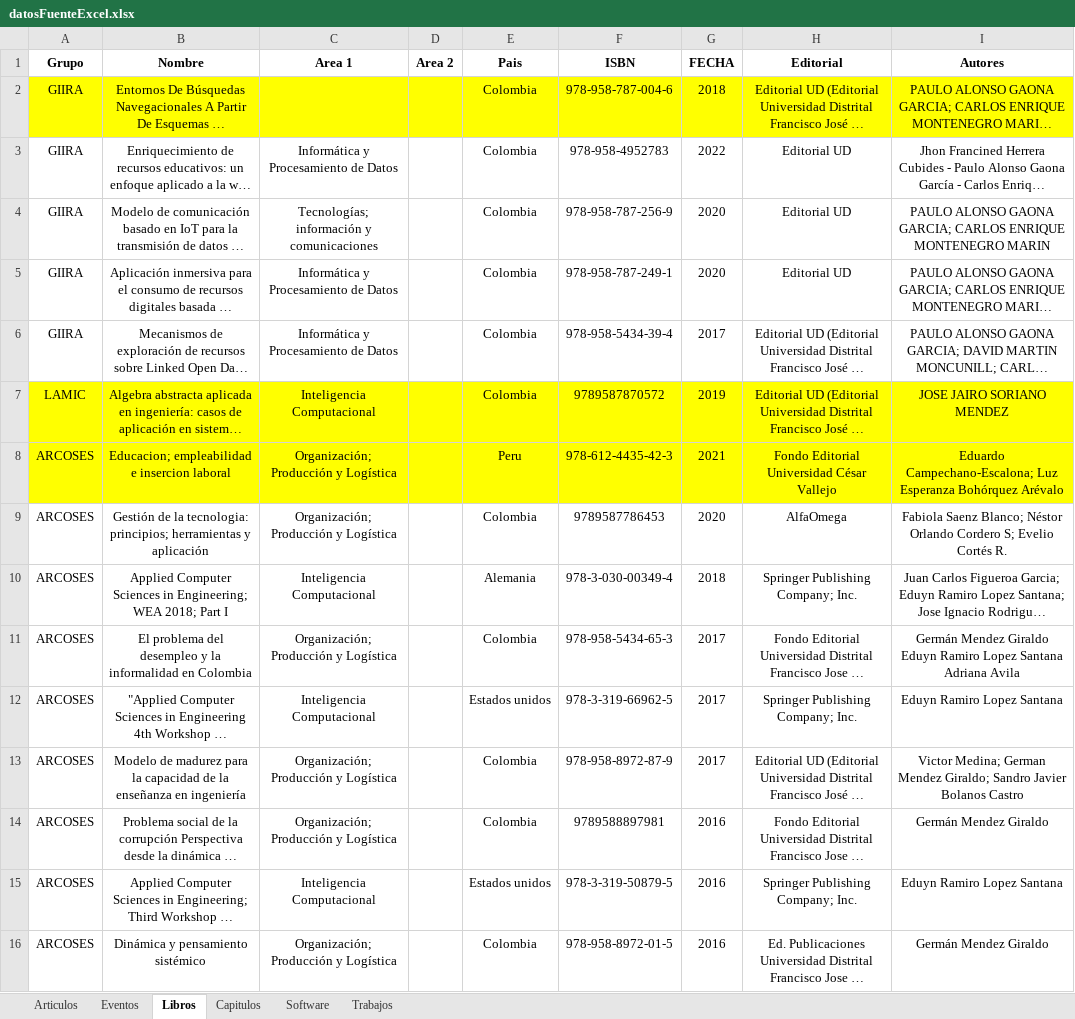
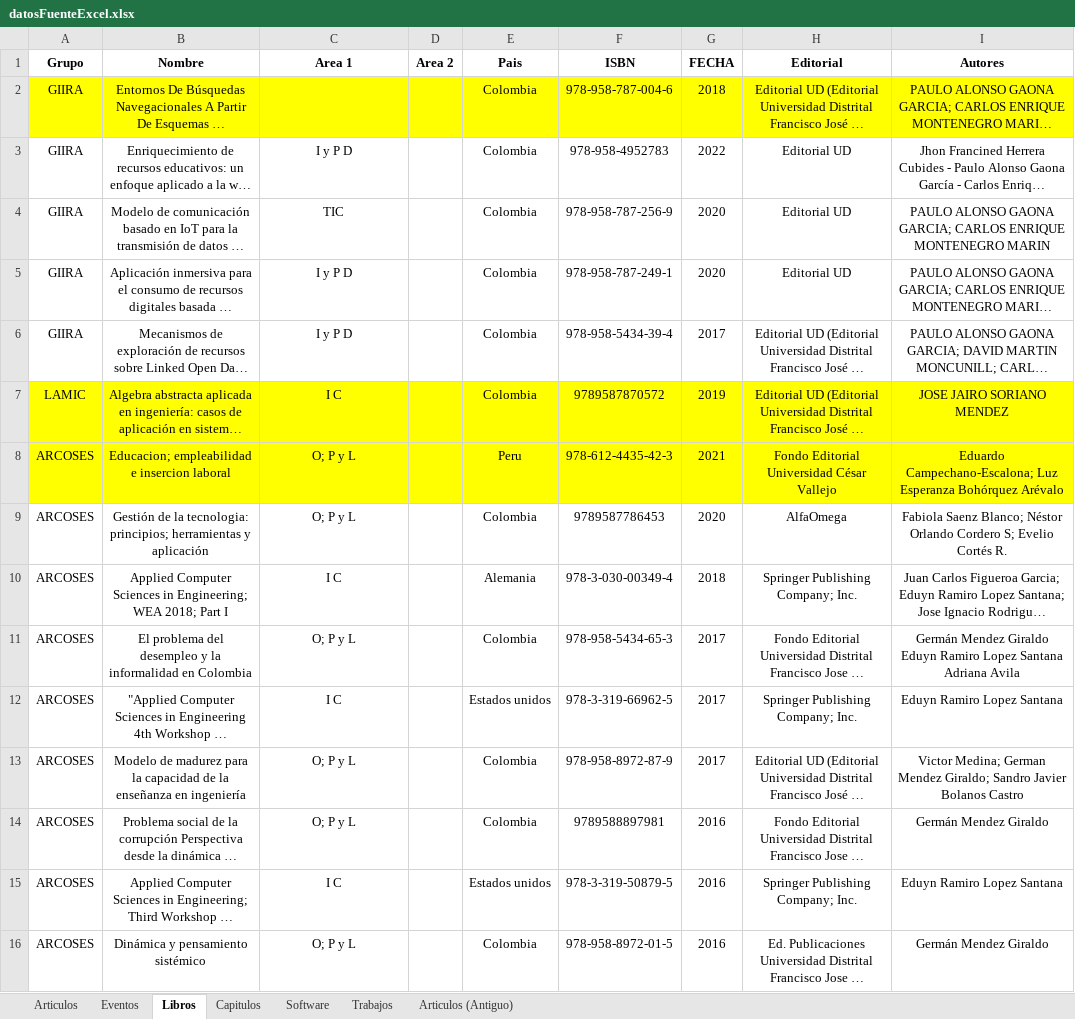
Before and after one commit to valentinatobo/ShinyProductividad, an Excel workbook: datosFuenteExcel.xlsx, sheet Libros, drawn as a sheet; only a part is shown; long unchanged cells end in …; values as stored, in another font and other column widths than the file's, no borders; the diff covers the shown part only; the diff names each change by its address in the sheet, - before the commit and + after, or states it on an @@ line.

```diff
--- a/datosFuenteExcel.xlsx (sheet Libros)
+++ b/datosFuenteExcel.xlsx (sheet Libros)
+sheet tab: Articulos (Antiguo)
-C3 (Area 1): Informática y Procesamiento de Datos
+C3 (Area 1): I y P D
-C4 (Area 1): Tecnologías; información y comunicaciones
+C4 (Area 1): TIC
-C5:C6 (Area 1): Informática y Procesamiento de Datos
+C5:C6 (Area 1): I y P D
-C7 (Area 1): Inteligencia Computacional
+C7 (Area 1): I C
-C8:C9 (Area 1): Organización; Producción y Logística
+C8:C9 (Area 1): O; P y L
-C10 (Area 1): Inteligencia Computacional
+C10 (Area 1): I C
-C11 (Area 1): Organización; Producción y Logística
+C11 (Area 1): O; P y L
-C12 (Area 1): Inteligencia Computacional
+C12 (Area 1): I C
-C13:C14 (Area 1): Organización; Producción y Logística
+C13:C14 (Area 1): O; P y L
-C15 (Area 1): Inteligencia Computacional
+C15 (Area 1): I C
-C16 (Area 1): Organización; Producción y Logística
+C16 (Area 1): O; P y L
```
Also changed, not shown: 122 edited cells elsewhere in this sheet, sheet Articulos, sheet Trabajos, sheet Capitulos, sheet Software, sheet Eventos, 5 other files.
